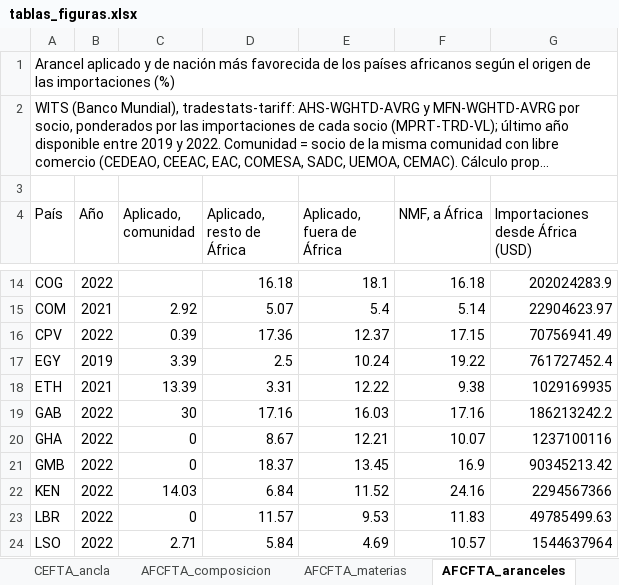
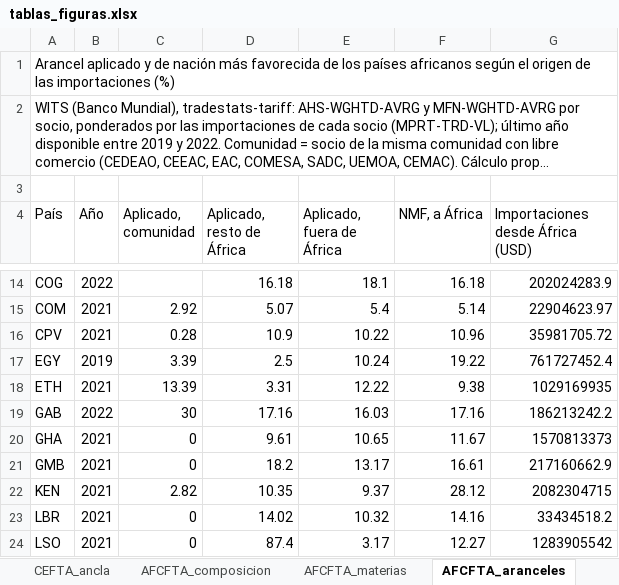
Before and after one commit to OposicionTCEE/temario, an Excel workbook: Ejercicio-3/Parte-B/3.B.35/Code/datos/tablas_figuras.xlsx, sheet AFCFTA_aranceles, drawn as a sheet; only a part is shown, gaps mark what is left out; long unchanged cells end in …; values as stored, in another font and other column widths than the file's, no borders; the diff covers the shown part only; the diff names each change by its address in the sheet, - before the commit and + after, or states it on an @@ line.

```diff
--- a/Ejercicio-3/Parte-B/3.B.35/Code/datos/tablas_figuras.xlsx (sheet AFCFTA_aranceles)
+++ b/Ejercicio-3/Parte-B/3.B.35/Code/datos/tablas_figuras.xlsx (sheet AFCFTA_aranceles)
-B16 (Año): 2022
+B16 (Año): 2021
-C16 (Aplicado, comunidad): 0.39
+C16 (Aplicado, comunidad): 0.28
-D16 (Aplicado, resto de África): 17.36
+D16 (Aplicado, resto de África): 10.9
-E16 (Aplicado, fuera de África): 12.37
+E16 (Aplicado, fuera de África): 10.22
-F16 (NMF, a África): 17.15
+F16 (NMF, a África): 10.96
-G16 (Importaciones desde África (USD)): 70756941.49
+G16 (Importaciones desde África (USD)): 35981705.72
-B20:B24 (Año): 2022
+B20:B24 (Año): 2021
-D20 (Aplicado, resto de África): 8.67
+D20 (Aplicado, resto de África): 9.61
-E20 (Aplicado, fuera de África): 12.21
+E20 (Aplicado, fuera de África): 10.65
-F20 (NMF, a África): 10.07
+F20 (NMF, a África): 11.67
-G20 (Importaciones desde África (USD)): 1237100116
+G20 (Importaciones desde África (USD)): 1570813373
-D21 (Aplicado, resto de África): 18.37
+D21 (Aplicado, resto de África): 18.2
-E21 (Aplicado, fuera de África): 13.45
+E21 (Aplicado, fuera de África): 13.17
-F21 (NMF, a África): 16.9
+F21 (NMF, a África): 16.61
-G21 (Importaciones desde África (USD)): 90345213.42
+G21 (Importaciones desde África (USD)): 217160662.9
-C22 (Aplicado, comunidad): 14.03
+C22 (Aplicado, comunidad): 2.82
-D22 (Aplicado, resto de África): 6.84
+D22 (Aplicado, resto de África): 10.35
-E22 (Aplicado, fuera de África): 11.52
+E22 (Aplicado, fuera de África): 9.37
-F22 (NMF, a África): 24.16
+F22 (NMF, a África): 28.12
-G22 (Importaciones desde África (USD)): 2294567366
+G22 (Importaciones desde África (USD)): 2082304715
-D23 (Aplicado, resto de África): 11.57
+D23 (Aplicado, resto de África): 14.02
-E23 (Aplicado, fuera de África): 9.53
+E23 (Aplicado, fuera de África): 10.32
-F23 (NMF, a África): 11.83
+F23 (NMF, a África): 14.16
-G23 (Importaciones desde África (USD)): 49785499.63
+G23 (Importaciones desde África (USD)): 33434518.2
-C24 (Aplicado, comunidad): 2.71
+C24 (Aplicado, comunidad): 0
-D24 (Aplicado, resto de África): 5.84
+D24 (Aplicado, resto de África): 87.4
-E24 (Aplicado, fuera de África): 4.69
+E24 (Aplicado, fuera de África): 3.17
-F24 (NMF, a África): 10.57
+F24 (NMF, a África): 12.27
-G24 (Importaciones desde África (USD)): 1544637964
+G24 (Importaciones desde África (USD)): 1283905542
```
Also changed, not shown: 128 edited cells elsewhere in this sheet, 8 other files.
